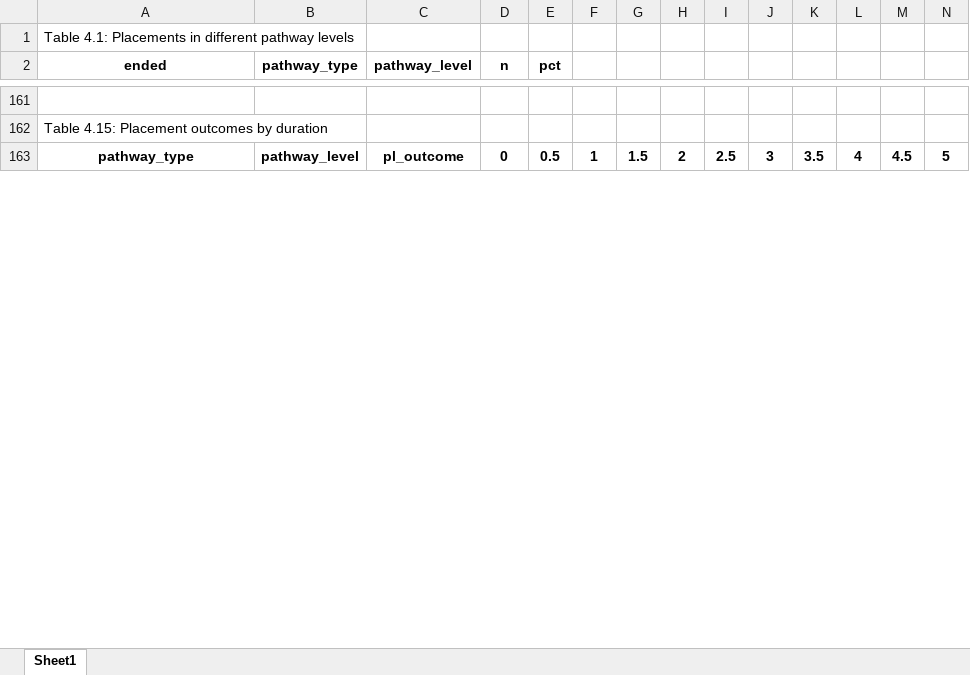
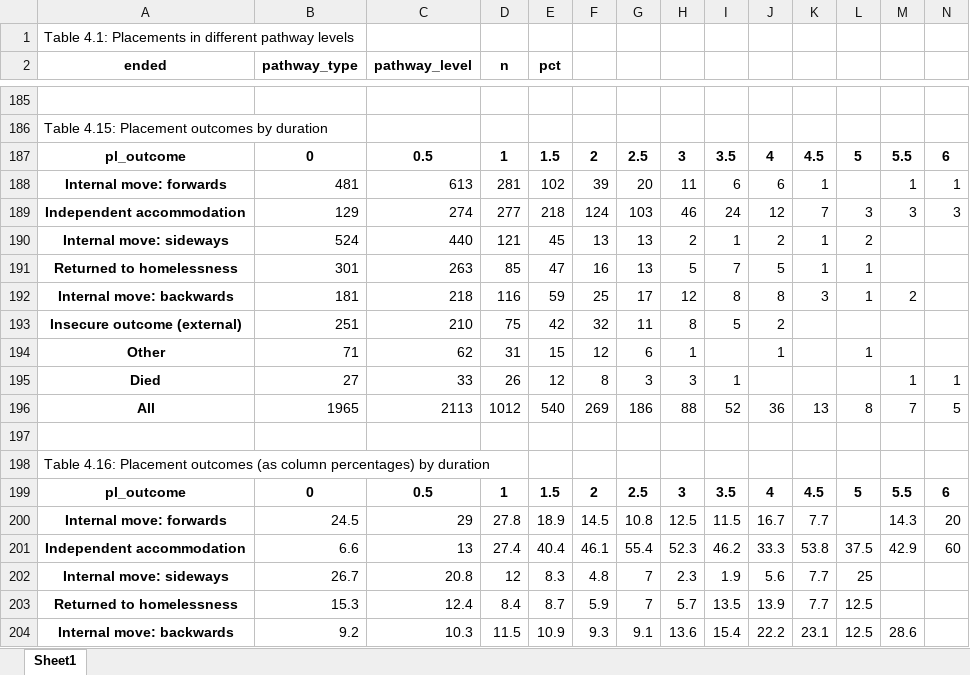
Before and after one commit to davidingerslev/BSHARP-ISHSHHB-2026, an Excel workbook: assets_output/04_bivariate_analysis_placements.xlsx, sheet Sheet1, drawn as a sheet; only a part is shown, gaps mark what is left out; the shorter side is filled out with more unchanged rows; values as stored, in another font and other column widths than the file's, no borders; rows hold the shown columns only; the diff covers the shown part only; the diff names each change by its address in the sheet, - before the commit and + after, or states it on an @@ line.

Commit message:
Added pathway-only outcomes (without level)

```diff
--- a/assets_output/04_bivariate_analysis_placements.xlsx (sheet Sheet1)
+++ b/assets_output/04_bivariate_analysis_placements.xlsx (sheet Sheet1)
+row 187: pl_outcome | 0 | 0.5 | 1 | 1.5 | 2 | 2.5 | 3 | 3.5 | 4 | 4.5 | 5 | 5.5 | 6
+row 188: Internal move: forwards | 481 | 613 | 281 | 102 | 39 | 20 | 11 | 6 | 6 | 1 |  | 1 | 1
+row 189: Independent accommodation | 129 | 274 | 277 | 218 | 124 | 103 | 46 | 24 | 12 | 7 | 3 | 3 | 3
+row 190: Internal move: sideways | 524 | 440 | 121 | 45 | 13 | 13 | 2 | 1 | 2 | 1 | 2
+row 191: Returned to homelessness | 301 | 263 | 85 | 47 | 16 | 13 | 5 | 7 | 5 | 1 | 1
+row 192: Internal move: backwards | 181 | 218 | 116 | 59 | 25 | 17 | 12 | 8 | 8 | 3 | 1 | 2
+row 193: Insecure outcome (external) | 251 | 210 | 75 | 42 | 32 | 11 | 8 | 5 | 2
+row 194: Other | 71 | 62 | 31 | 15 | 12 | 6 | 1 |  | 1 |  | 1
+row 195: Died | 27 | 33 | 26 | 12 | 8 | 3 | 3 | 1 |  |  |  | 1 | 1
+row 196: All | 1965 | 2113 | 1012 | 540 | 269 | 186 | 88 | 52 | 36 | 13 | 8 | 7 | 5
+row 197: (empty)
+row 198: Table 4.16: Placement outcomes (as column percentages) by duration
+row 199: pl_outcome | 0 | 0.5 | 1 | 1.5 | 2 | 2.5 | 3 | 3.5 | 4 | 4.5 | 5 | 5.5 | 6
+row 200: Internal move: forwards | 24.5 | 29 | 27.8 | 18.9 | 14.5 | 10.8 | 12.5 | 11.5 | 16.7 | 7.7 |  | 14.3 | 20
+row 201: Independent accommodation | 6.6 | 13 | 27.4 | 40.4 | 46.1 | 55.4 | 52.3 | 46.2 | 33.3 | 53.8 | 37.5 | 42.9 | 60
+row 202: Internal move: sideways | 26.7 | 20.8 | 12 | 8.3 | 4.8 | 7 | 2.3 | 1.9 | 5.6 | 7.7 | 25
+row 203: Returned to homelessness | 15.3 | 12.4 | 8.4 | 8.7 | 5.9 | 7 | 5.7 | 13.5 | 13.9 | 7.7 | 12.5
+row 204: Internal move: backwards | 9.2 | 10.3 | 11.5 | 10.9 | 9.3 | 9.1 | 13.6 | 15.4 | 22.2 | 23.1 | 12.5 | 28.6
```
Also changed, not shown: 30 added rows and 5 edited cells elsewhere in this sheet, 3 other files.
